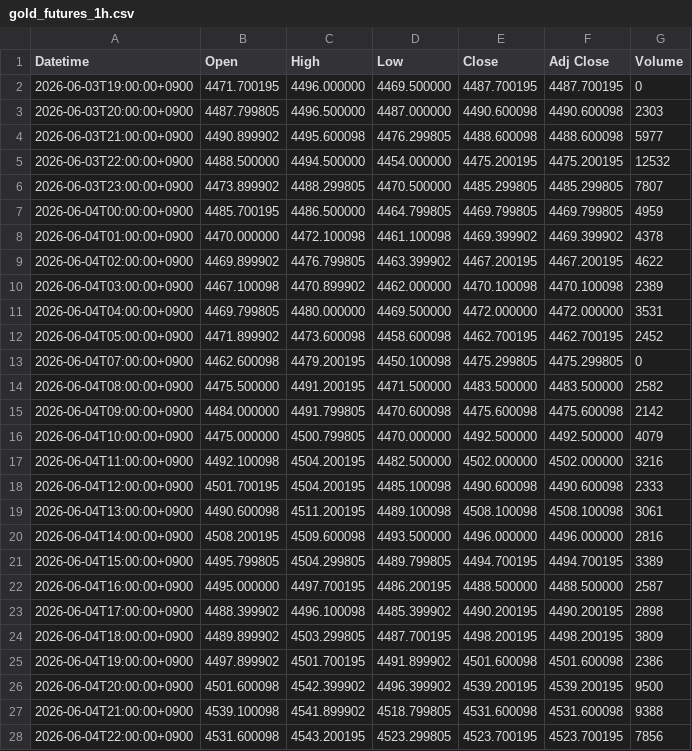
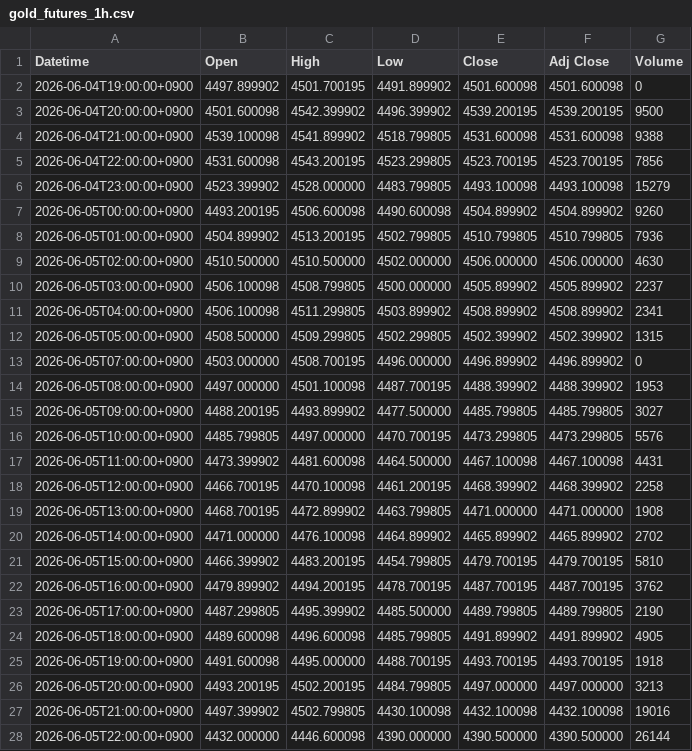
Before and after one commit to yamaccu/marketdata, a CSV file: data/gold_futures_1h.csv, drawn as a sheet; only a part is shown; the shorter side is filled out with more unchanged rows.

```diff
--- a/data/gold_futures_1h.csv
+++ b/data/gold_futures_1h.csv
@@ -1,26 +1,3 @@
 Datetime,Open,High,Low,Close,Adj Close,Volume
-2026-06-03T19:00:00+0900,4471.700195,4496.000000,4469.500000,4487.700195,4487.700195,0
-2026-06-03T20:00:00+0900,4487.799805,4496.500000,4487.000000,4490.600098,4490.600098,2303
-2026-06-03T21:00:00+0900,4490.899902,4495.600098,4476.299805,4488.600098,4488.600098,5977
-2026-06-03T22:00:00+0900,4488.500000,4494.500000,4454.000000,4475.200195,4475.200195,12532
-2026-06-03T23:00:00+0900,4473.899902,4488.299805,4470.500000,4485.299805,4485.299805,7807
-2026-06-04T00:00:00+0900,4485.700195,4486.500000,4464.799805,4469.799805,4469.799805,4959
-2026-06-04T01:00:00+0900,4470.000000,4472.100098,4461.100098,4469.399902,4469.399902,4378
-2026-06-04T02:00:00+0900,4469.899902,4476.799805,4463.399902,4467.200195,4467.200195,4622
-2026-06-04T03:00:00+0900,4467.100098,4470.899902,4462.000000,4470.100098,4470.100098,2389
-2026-06-04T04:00:00+0900,4469.799805,4480.000000,4469.500000,4472.000000,4472.000000,3531
-2026-06-04T05:00:00+0900,4471.899902,4473.600098,4458.600098,4462.700195,4462.700195,2452
-2026-06-04T07:00:00+0900,4462.600098,4479.200195,4450.100098,4475.299805,4475.299805,0
-2026-06-04T08:00:00+0900,4475.500000,4491.200195,4471.500000,4483.500000,4483.500000,2582
-2026-06-04T09:00:00+0900,4484.000000,4491.799805,4470.600098,4475.600098,4475.600098,2142
-2026-06-04T10:00:00+0900,4475.000000,4500.799805,4470.000000,4492.500000,4492.500000,4079
-2026-06-04T11:00:00+0900,4492.100098,4504.200195,4482.500000,4502.000000,4502.000000,3216
-2026-06-04T12:00:00+0900,4501.700195,4504.200195,4485.100098,4490.600098,4490.600098,2333
-2026-06-04T13:00:00+0900,4490.600098,4511.200195,4489.100098,4508.100098,4508.100098,3061
-2026-06-04T14:00:00+0900,4508.200195,4509.600098,4493.500000,4496.000000,4496.000000,2816
-2026-06-04T15:00:00+0900,4495.799805,4504.299805,4489.799805,4494.700195,4494.700195,3389
-2026-06-04T16:00:00+0900,4495.000000,4497.700195,4486.200195,4488.500000,4488.500000,2587
-2026-06-04T17:00:00+0900,4488.399902,4496.100098,4485.399902,4490.200195,4490.200195,2898
-2026-06-04T18:00:00+0900,4489.899902,4503.299805,4487.700195,4498.200195,4498.200195,3809
-2026-06-04T19:00:00+0900,4497.899902,4501.700195,4491.899902,4501.600098,4501.600098,2386
+2026-06-04T19:00:00+0900,4497.899902,4501.700195,4491.899902,4501.600098,4501.600098,0
 2026-06-04T20:00:00+0900,4501.600098,4542.399902,4496.399902,4539.200195,4539.200195,9500
```
Also changed, not shown: data/bitcoin.csv, data/bitcoin_1h.csv, 2 other files.
